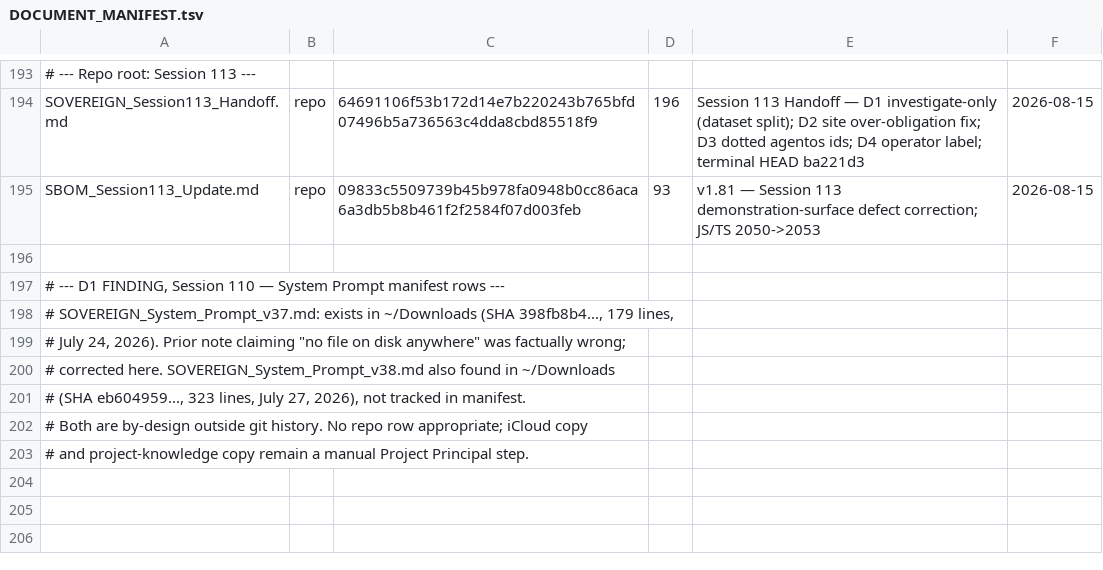
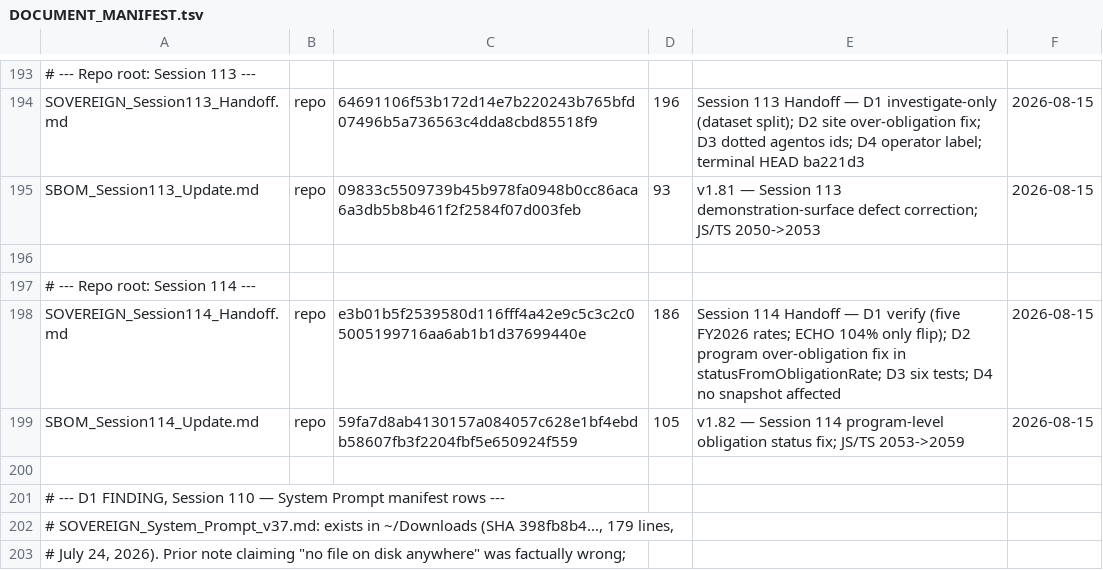
Before and after one commit to erichrumms/sovereign-platform, a TSV file: DOCUMENT_MANIFEST.tsv, drawn as a sheet; only a part is shown, gaps mark what is left out; the shorter side is filled out with more unchanged rows; the diff names each change by its address in the sheet, - before the commit and + after, or states it on an @@ line.

Commit message:
docs: Session 114 close — Handoff + SBOM v1.82 + manifest rows

```diff
--- a/DOCUMENT_MANIFEST.tsv
+++ b/DOCUMENT_MANIFEST.tsv
+row 197: # --- Repo root: Session 114 ---
+row 198: SOVEREIGN_Session114_Handoff.md | repo | e3b01b5f2539580d116fff4a42e9c5c3c2c05005199716aa6ab1b1d37699440e | 186 | Session 114 Handoff — D1 verify (five FY2026 rates; ECHO 104% only flip); D2 program over-obligation fix in statusFromObligationRate; D3 six tests; D4 no snapshot affected | 2026-08-15
+row 199: SBOM_Session114_Update.md | repo | 59fa7d8ab4130157a084057c628e1bf4ebdb58607fb3f2204fbf5e650924f559 | 105 | v1.82 — Session 114 program-level obligation status fix; JS/TS 2053->2059 | 2026-08-15
+row 200: (empty)
```
Also changed, not shown: 2 other files.
